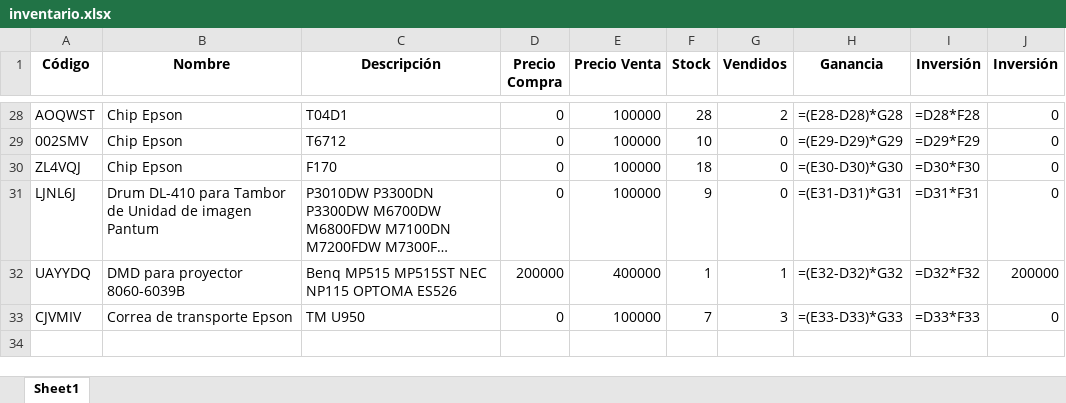
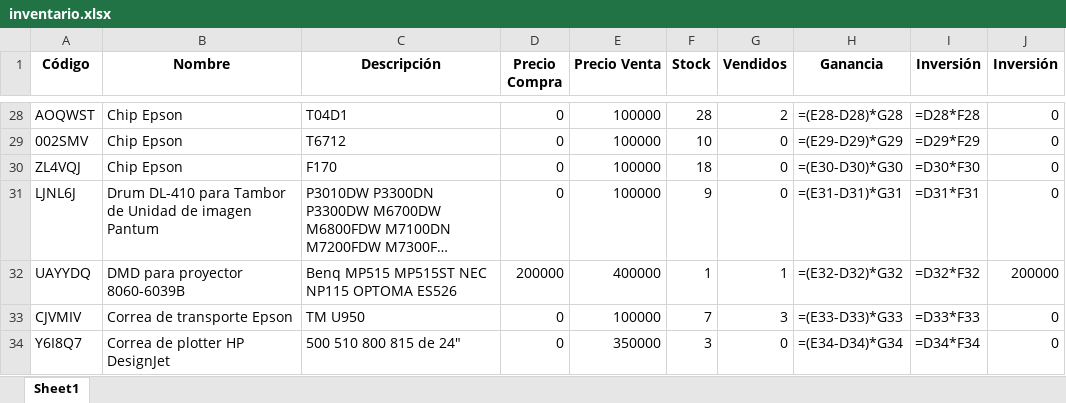
Before and after one commit to chantalquintana/imagenes-inventario, an Excel workbook: inventario.xlsx, sheet Sheet1, drawn as a sheet; only a part is shown, gaps mark what is left out; long unchanged cells end in …; values as stored, in another font and other column widths than the file's, no borders; formulas without a stored value are shown as written; the diff names each change by its address in the sheet, - before the commit and + after, or states it on an @@ line.

Commit message:
Actualización automática del inventario, Google Sheets y productos.json

```diff
--- a/inventario.xlsx (sheet Sheet1)
+++ b/inventario.xlsx (sheet Sheet1)
+row 34: Y6I8Q7 | Correa de plotter HP DesignJet | 500 510 800 815 de 24" | 0 | 350000 | 3 | 0 | =(E34-D34)*G34 | =D34*F34 | 0
```
Also changed, not shown: 3 other files.
